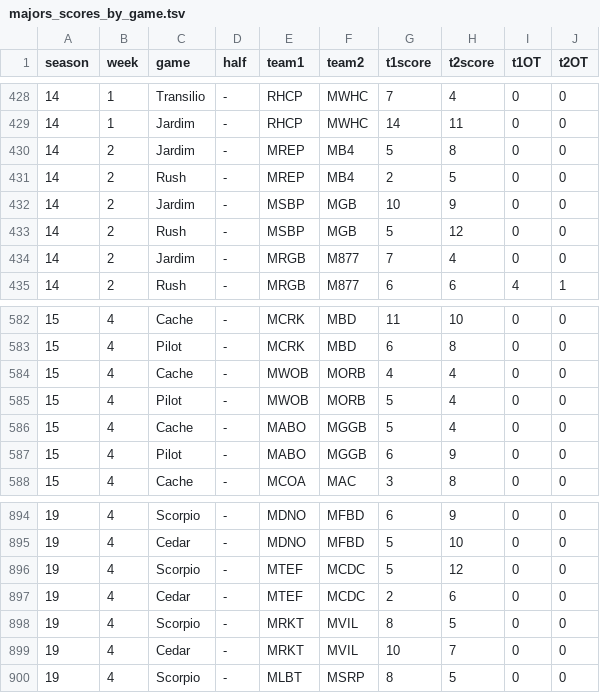
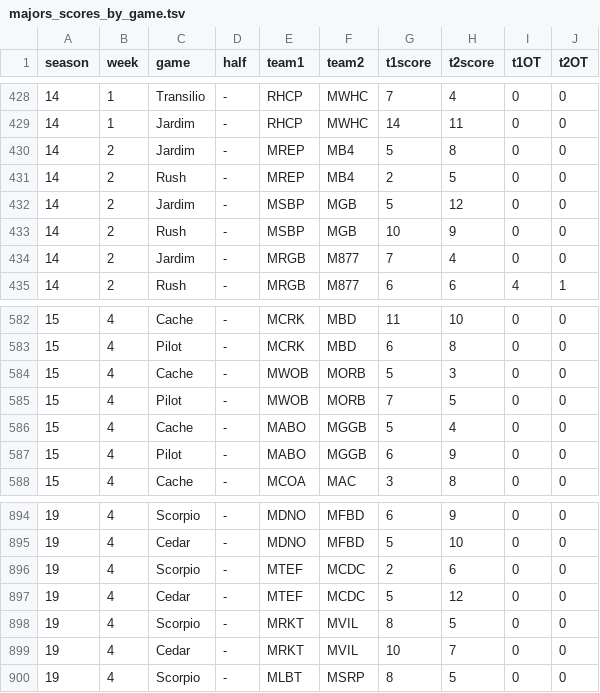
Before and after one commit to majorleaguetagpro/mltp-archive, a TSV file: tsv_data/majors_scores_by_game.tsv, drawn as a sheet; only a part is shown, gaps mark what is left out.

Commit message:
data update
update data to remove incorrect data and fix naming inconsistencies

```diff
--- a/tsv_data/majors_scores_by_game.tsv
+++ b/tsv_data/majors_scores_by_game.tsv
@@ -431,4 +431,4 @@ season	week	game	half	team1	team2	t1score	t2score	t1OT	t2OT
 14	2	Rush	-	MREP	MB4	2	5	0	0
-14	2	Jardim	-	MSBP	MGB	10	9	0	0
-14	2	Rush	-	MSBP	MGB	5	12	0	0
+14	2	Jardim	-	MSBP	MGB	5	12	0	0
+14	2	Rush	-	MSBP	MGB	10	9	0	0
 14	2	Jardim	-	MRGB	M877	7	4	0	0
@@ -583,4 +583,4 @@ season	week	game	half	team1	team2	t1score	t2score	t1OT	t2OT
 15	4	Pilot	-	MCRK	MBD	6	8	0	0
-15	4	Cache	-	MWOB	MORB	4	4	0	0
-15	4	Pilot	-	MWOB	MORB	5	4	0	0
+15	4	Cache	-	MWOB	MORB	5	3	0	0
+15	4	Pilot	-	MWOB	MORB	7	5	0	0
 15	4	Cache	-	MABO	MGGB	5	4	0	0
@@ -895,4 +895,4 @@ season	week	game	half	team1	team2	t1score	t2score	t1OT	t2OT
 19	4	Cedar	-	MDNO	MFBD	5	10	0	0
-19	4	Scorpio	-	MTEF	MCDC	5	12	0	0
-19	4	Cedar	-	MTEF	MCDC	2	6	0	0
+19	4	Scorpio	-	MTEF	MCDC	2	6	0	0
+19	4	Cedar	-	MTEF	MCDC	5	12	0	0
 19	4	Scorpio	-	MRKT	MVIL	8	5	0	0
```
Also changed, not shown: tsv_data/majors_scores_by_half.tsv, tsv_data/minors_scores_by_game.tsv, 4 other files.
